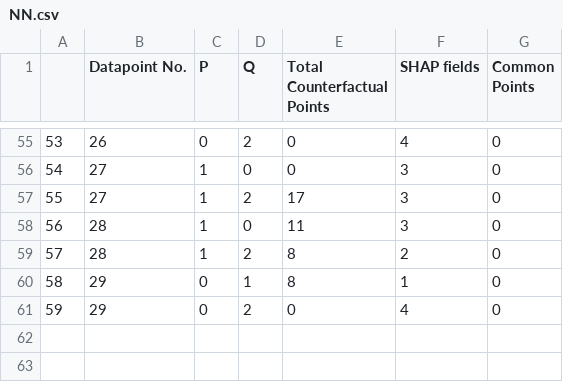
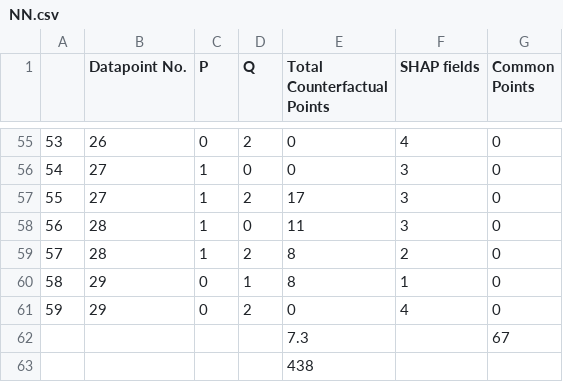
Before and after one commit to ShubhamRathi/Shap-Dashboard, a CSV file: Algos/Results/CF/IRIS/NN.csv, drawn as a sheet; only a part is shown, gaps mark what is left out.

```diff
--- a/Algos/Results/CF/IRIS/NN.csv
+++ b/Algos/Results/CF/IRIS/NN.csv
@@ -61 +61,3 @@
 59,29,0,2,0,4,0
+,,,,7.3,,67
+,,,,438,,
```
Also changed, not shown: Algos/Results/CF/IRIS/KNN.csv, Algos/Results/CF/IRIS/RF.csv, 7 other files.
